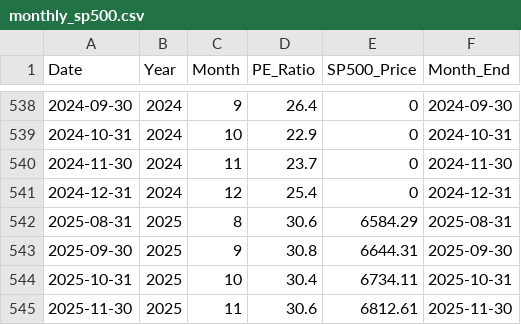
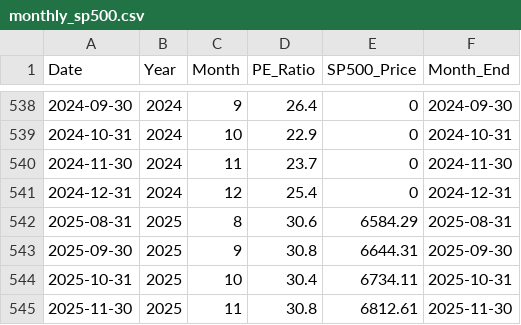
Before and after one commit to SC-SoftwareHS/market-cycle-tracker, a CSV file: data/monthly_sp500.csv, drawn as a sheet; only a part is shown, gaps mark what is left out.

```diff
--- a/data/monthly_sp500.csv
+++ b/data/monthly_sp500.csv
@@ -544,2 +544,2 @@ Date,Year,Month,PE_Ratio,SP500_Price,Month_End
 2025-10-31,2025,10,30.4,6734.11,2025-10-31
-2025-11-30,2025,11,30.6,6812.61,2025-11-30
+2025-11-30,2025,11,30.8,6812.61,2025-11-30
```
Also changed, not shown: data/weekly_sp500_2025.csv, 3 other files.
